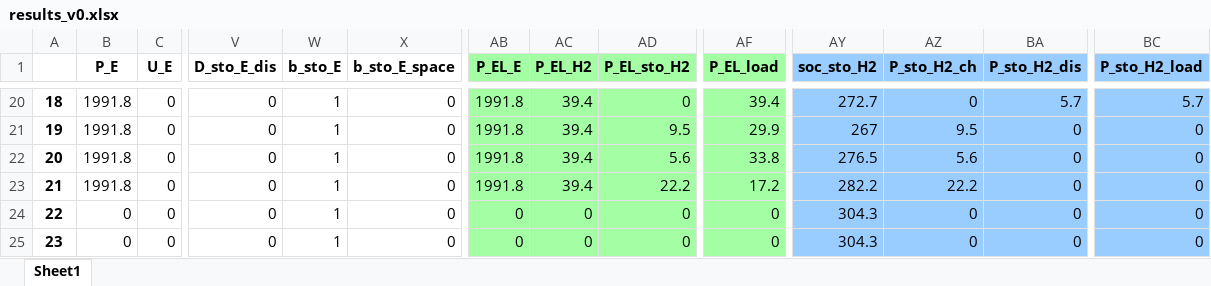
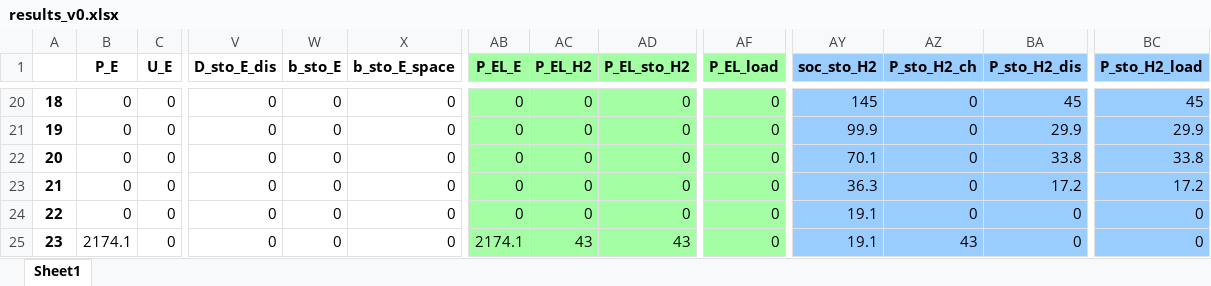
Before and after one commit to amcoelho91/2024-fuel_hub_planning, an Excel workbook: data/results_v0.xlsx, sheet Sheet1, drawn as a sheet; only a part is shown, gaps mark what is left out; values as stored, in another font and other column widths than the file's, no borders; the diff covers the shown part only; the diff names each change by its address in the sheet, - before the commit and + after, or states it on an @@ line.

```diff
--- a/data/results_v0.xlsx (sheet Sheet1)
+++ b/data/results_v0.xlsx (sheet Sheet1)
-B20:B23 (P_E): 1991.8
+B20:B23 (P_E): 0
-W20:W25 (b_sto_E): 1
+W20:W25 (b_sto_E): 0
-AB20:AB23 (P_EL_E): 1991.8
+AB20:AB23 (P_EL_E): 0
-AC20:AC23 (P_EL_H2): 39.4
+AC20:AC23 (P_EL_H2): 0
-AF20 (P_EL_load): 39.4
+AF20 (P_EL_load): 0
-AY20 (soc_sto_H2): 272.7
+AY20 (soc_sto_H2): 145
-BA20 (P_sto_H2_dis): 5.7
+BA20 (P_sto_H2_dis): 45
-BC20 (P_sto_H2_load): 5.7
+BC20 (P_sto_H2_load): 45
-AD21 (P_EL_sto_H2): 9.5
+AD21 (P_EL_sto_H2): 0
-AF21 (P_EL_load): 29.9
+AF21 (P_EL_load): 0
-AY21 (soc_sto_H2): 267
+AY21 (soc_sto_H2): 99.9
-AZ21 (P_sto_H2_ch): 9.5
+AZ21 (P_sto_H2_ch): 0
-BA21 (P_sto_H2_dis): 0
+BA21 (P_sto_H2_dis): 29.9
-BC21 (P_sto_H2_load): 0
+BC21 (P_sto_H2_load): 29.9
-AD22 (P_EL_sto_H2): 5.6
+AD22 (P_EL_sto_H2): 0
-AF22 (P_EL_load): 33.8
+AF22 (P_EL_load): 0
-AY22 (soc_sto_H2): 276.5
+AY22 (soc_sto_H2): 70.1
-AZ22 (P_sto_H2_ch): 5.6
+AZ22 (P_sto_H2_ch): 0
-BA22 (P_sto_H2_dis): 0
+BA22 (P_sto_H2_dis): 33.8
-BC22 (P_sto_H2_load): 0
+BC22 (P_sto_H2_load): 33.8
-AD23 (P_EL_sto_H2): 22.2
+AD23 (P_EL_sto_H2): 0
-AF23 (P_EL_load): 17.2
+AF23 (P_EL_load): 0
-AY23 (soc_sto_H2): 282.2
+AY23 (soc_sto_H2): 36.3
-AZ23 (P_sto_H2_ch): 22.2
+AZ23 (P_sto_H2_ch): 0
-BA23 (P_sto_H2_dis): 0
+BA23 (P_sto_H2_dis): 17.2
-BC23 (P_sto_H2_load): 0
+BC23 (P_sto_H2_load): 17.2
-AY24:AY25 (soc_sto_H2): 304.3
+AY24:AY25 (soc_sto_H2): 19.1
-B25 (P_E): 0
+B25 (P_E): 2174.1
-AB25 (P_EL_E): 0
+AB25 (P_EL_E): 2174.1
-AC25 (P_EL_H2): 0
+AC25 (P_EL_H2): 43
-AD25 (P_EL_sto_H2): 0
+AD25 (P_EL_sto_H2): 43
-AZ25 (P_sto_H2_ch): 0
+AZ25 (P_sto_H2_ch): 43
```
Also changed, not shown: 1572 edited cells elsewhere in this sheet, 12 other files.
